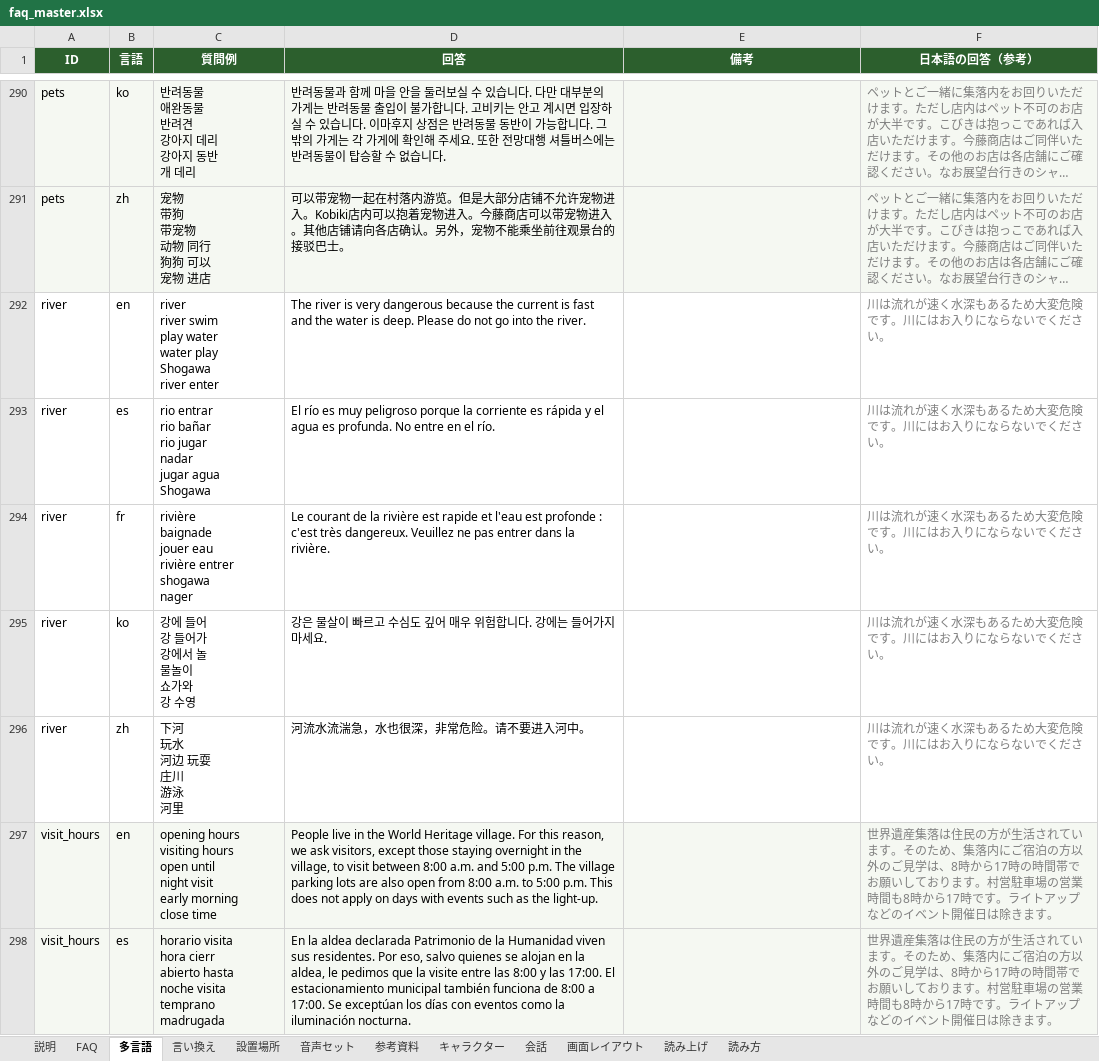
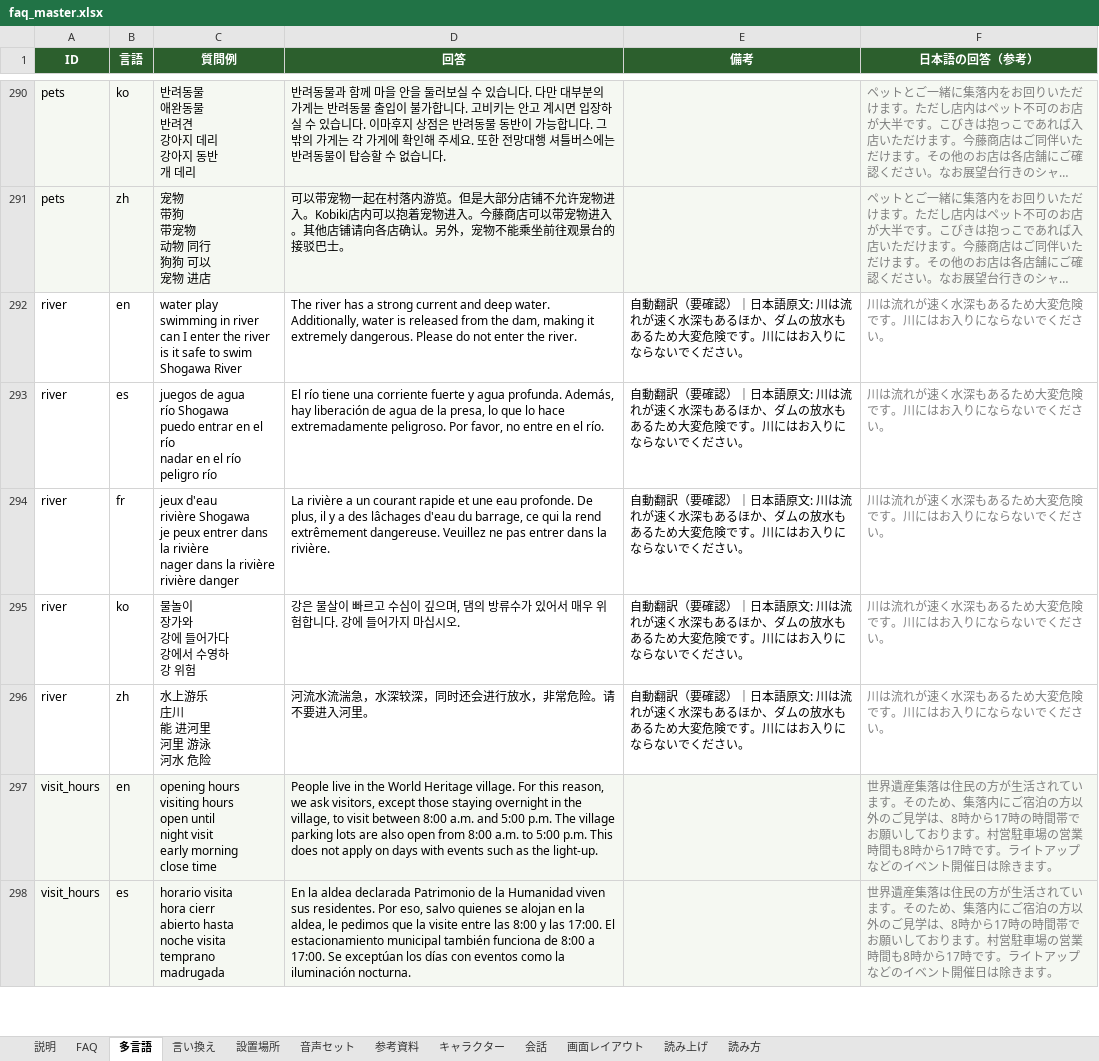
Before and after one commit to flame-wave/shirakawago-voicebot, an Excel workbook: tools/faq_master.xlsx, sheet 多言語, drawn as a sheet; only a part is shown, gaps mark what is left out; long unchanged cells end in …; values as stored, in another font and other column widths than the file's, no borders; ↵ is a line break in a cell; the diff names each change by its address in the sheet, - before the commit and + after, or states it on an @@ line.

Commit message:
修正: river（管理画面より）

```diff
--- a/tools/faq_master.xlsx (sheet 多言語)
+++ b/tools/faq_master.xlsx (sheet 多言語)
-C292 (質問例): river ↵ river swim ↵ play water ↵ water play ↵ Shogawa ↵ river enter
+C292 (質問例): water play ↵ swimming in river ↵ can I enter the river ↵ is it safe to swim ↵ Shogawa River
-D292 (回答): The river is very dangerous because the current is fast and the water is deep. Please do not go into the river.
+D292 (回答): The river has a strong current and deep water. Additionally, water is released from the dam, making it extremely dangerous. Please do not enter the river.
-E292:E296 (備考): (empty)
+E292:E296 (備考): 自動翻訳（要確認）｜日本語原文: 川は流れが速く水深もあるほか、ダムの放水もあるため大変危険です。川にはお入りにならないでください。
-C293 (質問例): rio entrar ↵ rio bañar ↵ rio jugar ↵ nadar ↵ jugar agua ↵ Shogawa
+C293 (質問例): juegos de agua ↵ río Shogawa ↵ puedo entrar en el río ↵ nadar en el río ↵ peligro río
-D293 (回答): El río es muy peligroso porque la corriente es rápida y el agua es profunda. No entre en…
+D293 (回答): El río tiene una corriente fuerte y agua profunda. Además, hay liberación de agua de la presa, lo que lo hace extremadamente peligroso. Por favor, no entre en…
-C294 (質問例): rivière ↵ baignade ↵ jouer eau ↵ rivière entrer ↵ shogawa ↵ nager
+C294 (質問例): jeux d'eau ↵ rivière Shogawa ↵ je peux entrer dans la rivière ↵ nager dans la rivière ↵ rivière danger
-D294 (回答): Le courant de la rivière est rapide et l'eau est profonde : c'est très dangereux. Veuillez ne…
+D294 (回答): La rivière a un courant rapide et une eau profonde. De plus, il y a des lâchages d'eau du barrage, ce qui la rend extrêmement dangereuse. Veuillez ne…
-C295 (質問例): 강에 들어 ↵ 강 들어가 ↵ 강에서 놀 ↵ 물놀이 ↵ 쇼가와 ↵ 강 수영
+C295 (質問例): 물놀이 ↵ 장가와 ↵ 강에 들어가다 ↵ 강에서 수영하 ↵ 강 위험
-D295 (回答): …고 수심도 깊어 매우 위험합니다. 강에는 들어가지 마세요.
+D295 (回答): …고 수심이 깊으며, 댐의 방류수가 있어서 매우 위험합니다. 강에 들어가지 마십시오.
-C296 (質問例): 下河 ↵ 玩水 ↵ 河边 玩耍 ↵ 庄川 ↵ 游泳 ↵ 河里
+C296 (質問例): 水上游乐 ↵ 庄川 ↵ 能 进河里 ↵ 河里 游泳 ↵ 河水 危险
-D296 (回答): 河流水流湍急，水也很深，非常危险。请不要进入河中。
+D296 (回答): 河流水流湍急，水深较深，同时还会进行放水，非常危险。请不要进入河里。
```
Also changed, not shown: sheet FAQ.
